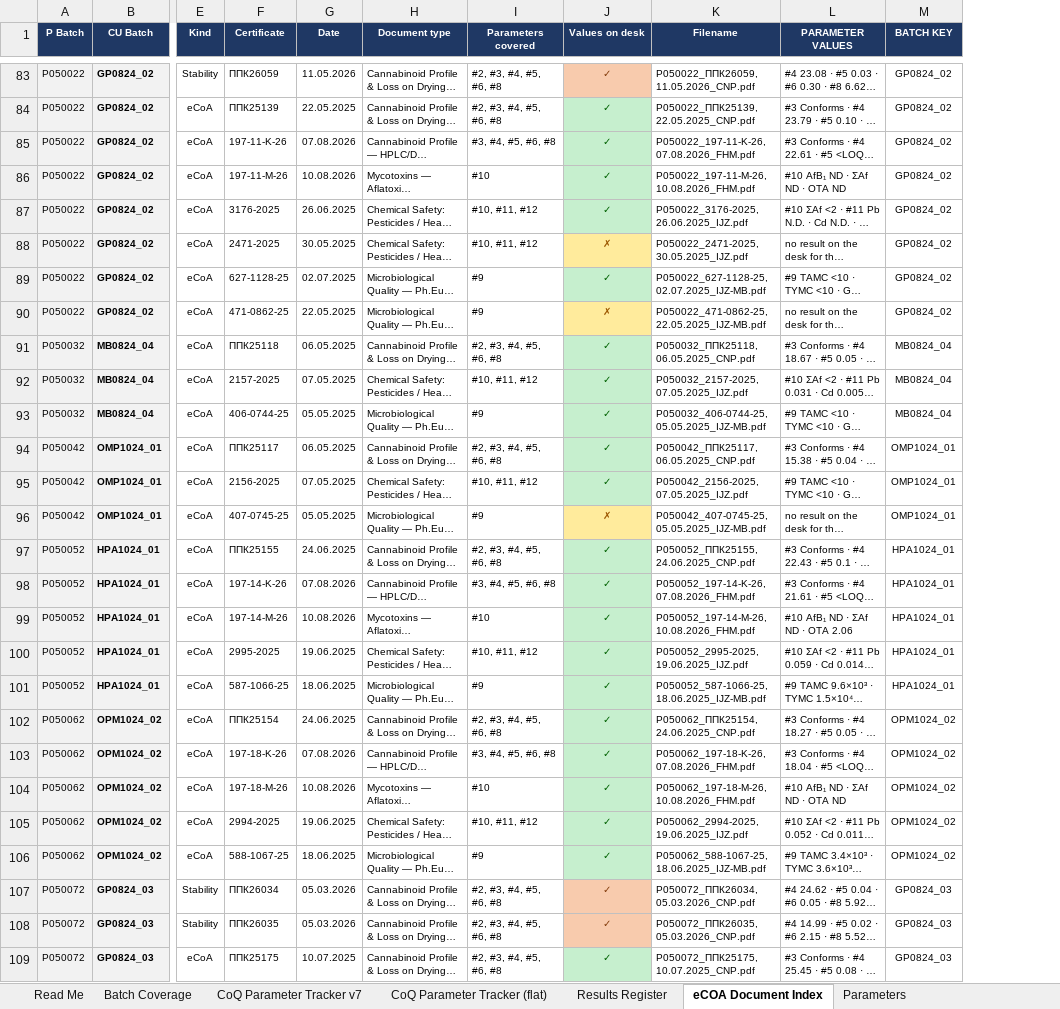
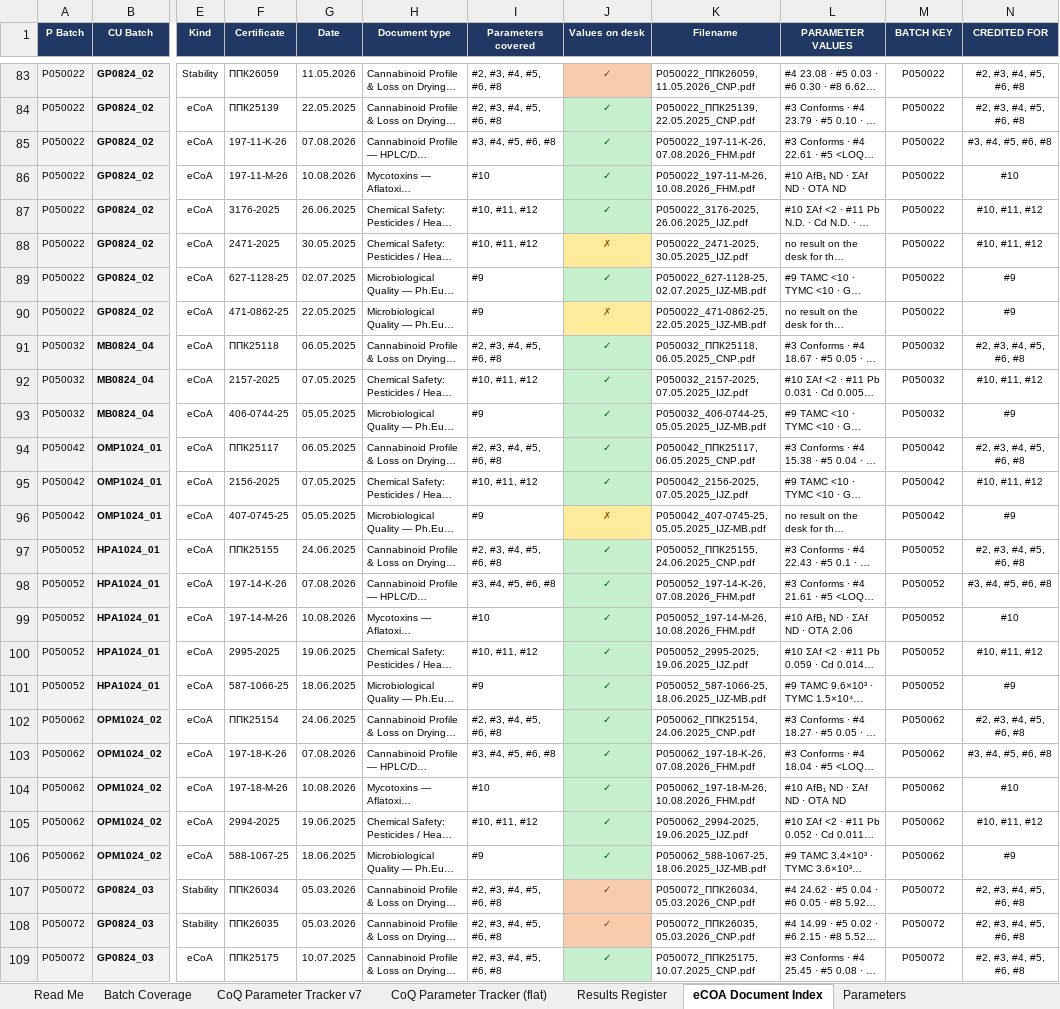
Before and after one commit to 3p4e/letta-stack, an Excel workbook: deliverables/qc_gap_analysis/tracker/CoQ_Analysis_Master_v7.xlsx, sheet eCOA Document Index, drawn as a sheet; only a part is shown, gaps mark what is left out; long unchanged cells end in …; values as stored, in another font and other column widths than the file's, no borders; the diff covers the shown part only; the diff names each change by its address in the sheet, - before the commit and + after, or states it on an @@ line.

```diff
--- a/deliverables/qc_gap_analysis/tracker/CoQ_Analysis_Master_v7.xlsx (sheet eCOA Document Index)
+++ b/deliverables/qc_gap_analysis/tracker/CoQ_Analysis_Master_v7.xlsx (sheet eCOA Document Index)
+column N (CREDITED FOR), rows 83-109: #2, #3, #4, #5, #6, #8 | #2, #3, #4, #5, #6, #8 | #3, #4, #5, #6, #8 | #10 | #10, #11, #12 | #10, #11, #12 | #9 | #9 | #2, #3, #4, #5, #6, #8 | #10, #11, #12 | #9 | #2, #3, #4, #5, #6, #8 | #10, #11, #12 | #9 | #2, #3, #4, #5, #6, #8 | #3, #4, #5, #6, #8 | #10 | #10, #11, #12 | #9 | #2, #3, #4, #5, #6, #8 | #3, #4, #5, #6, #8 | #10 | #10, #11, #12 | #9 | #2, #3, #4, #5, #6, #8 | #2, #3, #4, #5, #6, #8 | #2, #3, #4, #5, #6, #8
-M83:M90 (BATCH KEY): GP0824_02
+M83:M90 (BATCH KEY): P050022
-M91:M93 (BATCH KEY): MB0824_04
+M91:M93 (BATCH KEY): P050032
-M94:M96 (BATCH KEY): OMP1024_01
+M94:M96 (BATCH KEY): P050042
-M97:M101 (BATCH KEY): HPA1024_01
+M97:M101 (BATCH KEY): P050052
-M102:M106 (BATCH KEY): OPM1024_02
+M102:M106 (BATCH KEY): P050062
-M107:M109 (BATCH KEY): GP0824_03
+M107:M109 (BATCH KEY): P050072
```
Also changed, not shown: 209 edited cells elsewhere in this sheet, sheet CoQ Parameter Tracker v7, 3 other files.
